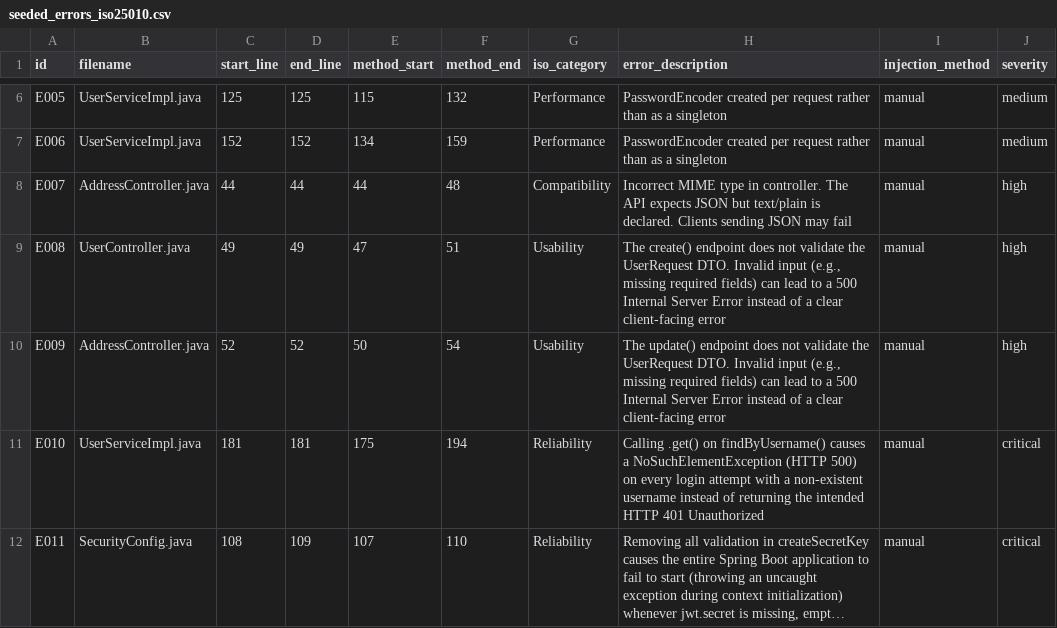
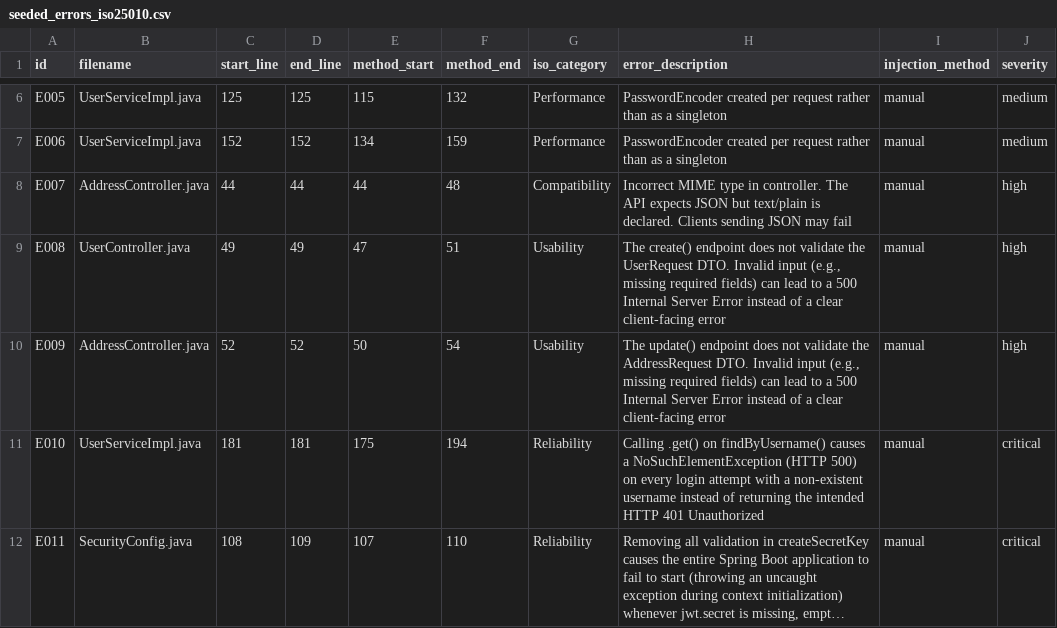
Before and after one commit to G1t-Happens/llm-code-quality-experiment, a CSV file: docs/experiment/ground_truth/seeded_errors_iso25010.csv, drawn as a sheet; only a part is shown, gaps mark what is left out; long unchanged cells end in ….

Commit message:
fix

```diff
--- a/docs/experiment/ground_truth/seeded_errors_iso25010.csv
+++ b/docs/experiment/ground_truth/seeded_errors_iso25010.csv
@@ -9,3 +9,3 @@ E007,AddressController.java,44,44,44,48,Compatibility,Incorrect MIME type in con
 E008,UserController.java,49,49,47,51,Usability,"The create() endpoint does not validate the UserRequest DTO. Invalid input (e.g., missing required fields) can lead to a 500 Internal Server Error instead of a clear client-facing error",manual,high
-E009,AddressController.java,52,52,50,54,Usability,"The update() endpoint does not validate the UserRequest DTO. Invalid input (e.g., missing required fields) can lead to a 500 Internal Server Error instead of a clear client-facing error",manual,high
+E009,AddressController.java,52,52,50,54,Usability,"The update() endpoint does not validate the AddressRequest DTO. Invalid input (e.g., missing required fields) can lead to a 500 Internal Server Error instead of a clear client-facing error",manual,high
 E010,UserServiceImpl.java,181,181,175,194,Reliability,Calling .get() on findByUsername() causes a NoSuchElementException (HTTP 500) on every login attempt with a non-existent username instead of returning the intended HTTP 401 Unauthorized,manual,critical
```
